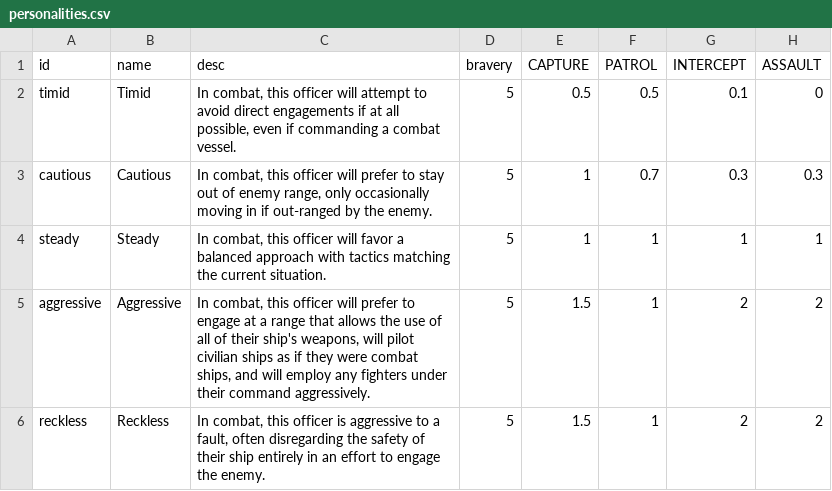
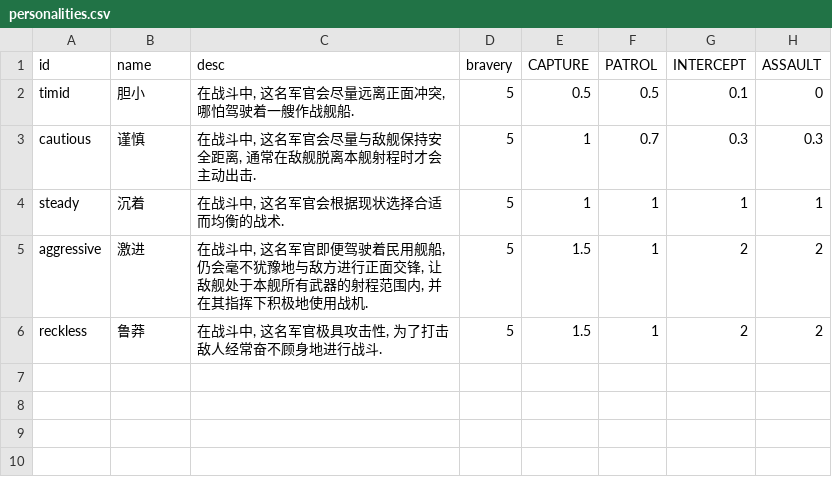
Before and after one commit to TruthOriginem/Starsector-0951-Localization, a CSV file: localization/data/characters/personalities.csv, drawn as a sheet; only a part is shown; the diff names each change by its address in the sheet, - before the commit and + after, or states it on an @@ line.

Commit message:
Changes to be committed: 	modified:   README.md 	modified:   localization/data/campaign/abilities.csv 	modified:   localization/data/campaign/commodities.csv 	modified:   localization/data/campaign/industries.csv 	modified:   localization/data/campaign/market_conditions.csv 	deleted:    localization/data/campaign/pings.json 	modified:   localization/data/campaign/special_items.csv 	modified:   localization/data/campaign/submarkets.csv 	modified:   localization/data/characters/personalities.csv 	modified:   localization/data/characters/skills/aptitude_data.csv 	modified:   localization/data/characters/skills/skill_data.csv 	deleted:    original/data/campaign/pings.json
 Untracked files:
	localization/data/config/settings.json
	original/data/config/settings.json

```diff
--- a/localization/data/characters/personalities.csv
+++ b/localization/data/characters/personalities.csv
-B2 (name): Timid
+B2 (name): 胆小
-C2 (desc): In combat, this officer will attempt to avoid direct engagements if at all possible, even if commanding a combat vessel.
+C2 (desc): 在战斗中, 这名军官会尽量远离正面冲突, 哪怕驾驶着一艘作战舰船.
-B3 (name): Cautious
+B3 (name): 谨慎
-C3 (desc): In combat, this officer will prefer to stay out of enemy range, only occasionally moving in if out-ranged by the enemy.
+C3 (desc): 在战斗中, 这名军官会尽量与敌舰保持安全距离, 通常在敌舰脱离本舰射程时才会主动出击.
-B4 (name): Steady
+B4 (name): 沉着
-C4 (desc): In combat, this officer will favor a balanced approach with tactics matching the current situation.
+C4 (desc): 在战斗中, 这名军官会根据现状选择合适而均衡的战术.
-B5 (name): Aggressive
+B5 (name): 激进
-C5 (desc): In combat, this officer will prefer to engage at a range that allows the use of all of their ship's weapons, will pilot civilian ships as if they were combat ships, and will employ any fighters under their command aggressively.
+C5 (desc): 在战斗中, 这名军官即便驾驶着民用舰船, 仍会毫不犹豫地与敌方进行正面交锋, 让敌舰处于本舰所有武器的射程范围内, 并在其指挥下积极地使用战机.
-B6 (name): Reckless
+B6 (name): 鲁莽
-C6 (desc): In combat, this officer is aggressive to a fault, often disregarding the safety of their ship entirely in an effort to engage the enemy.
+C6 (desc): 在战斗中, 这名军官极具攻击性, 为了打击敌人经常奋不顾身地进行战斗.
```
Also changed, not shown: localization/data/campaign/industries.csv, localization/data/campaign/market_conditions.csv, 9 other files.
